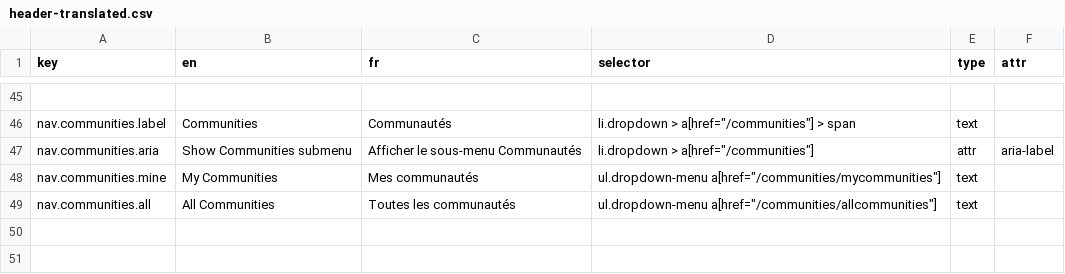
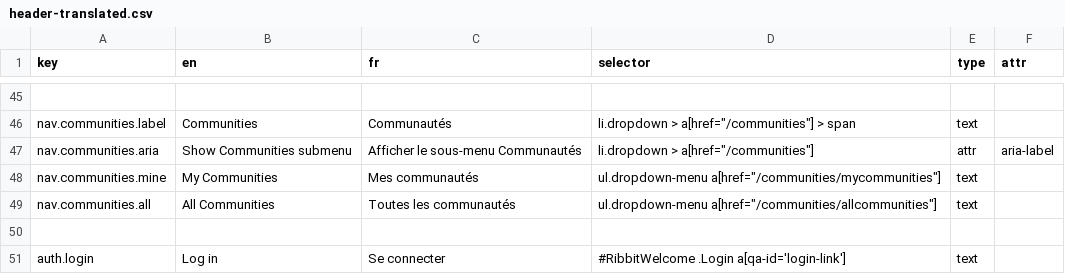
Before and after one commit to prospercanada/i18n-thrive, a CSV file: i18n-build/header-translated.csv, drawn as a sheet; only a part is shown, gaps mark what is left out.

```diff
--- a/i18n-build/header-translated.csv
+++ b/i18n-build/header-translated.csv
@@ -49 +49,3 @@ nav.communities.mine,My Communities,Mes communautés,ul.dropdown-menu a[href="/c
 nav.communities.all,All Communities,Toutes les communautés,ul.dropdown-menu a[href="/communities/allcommunities"],text,
+
+auth.login,Log in,Se connecter,#RibbitWelcome .Login a[qa-id='login-link'],text,
```
Also changed, not shown: i18n-build/login-translated.csv, 8 other files.
